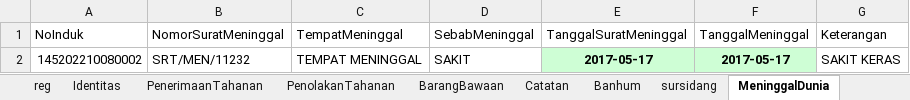
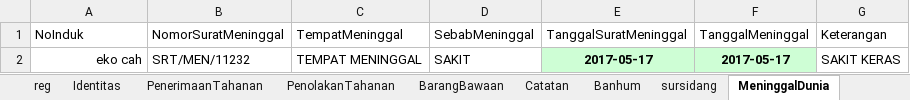
Before and after one commit to ecahyono/Automationpython, an Excel workbook: Filexel/Registrasi.xlsx, sheet MeninggalDunia, drawn as a sheet; values as stored, in another font and other column widths than the file's, no borders; the diff names each change by its address in the sheet, - before the commit and + after, or states it on an @@ line.

Commit message:
meninggal dunia

```diff
--- a/Filexel/Registrasi.xlsx (sheet MeninggalDunia)
+++ b/Filexel/Registrasi.xlsx (sheet MeninggalDunia)
-A2 (NoInduk): 145202210080002
+A2 (NoInduk): eko cah
```
Also changed, not shown: 2 other files.
